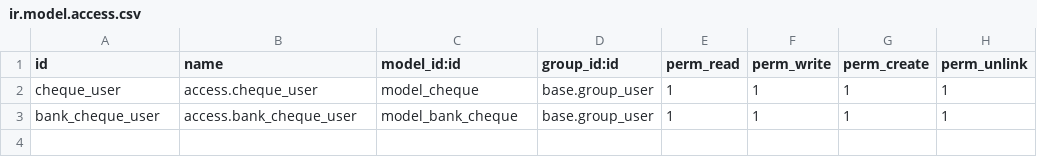
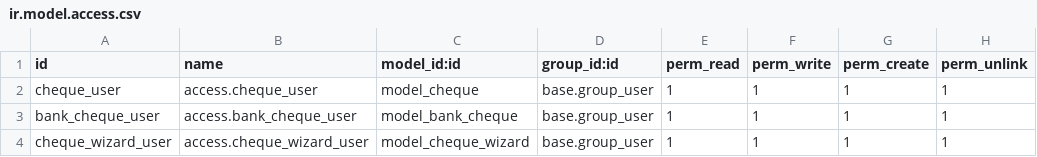
Before and after one commit to ThalesHenrry/ODOO14-Estagio-Banco-, a CSV file: Cheque/security/ir.model.access.csv, drawn as a sheet.

Commit message:
Cheque

```diff
--- a/Cheque/security/ir.model.access.csv
+++ b/Cheque/security/ir.model.access.csv
@@ -3 +3,2 @@ cheque_user,access.cheque_user,model_cheque,base.group_user,1,1,1,1
 bank_cheque_user,access.bank_cheque_user,model_bank_cheque,base.group_user,1,1,1,1
+cheque_wizard_user,access.cheque_wizard_user,model_cheque_wizard,base.group_user,1,1,1,1
```
Also changed, not shown: 16 other files.
